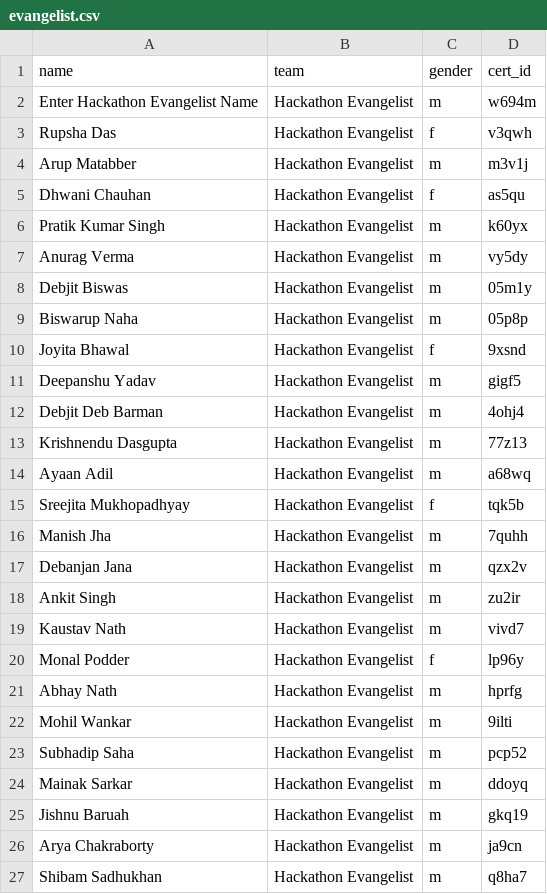
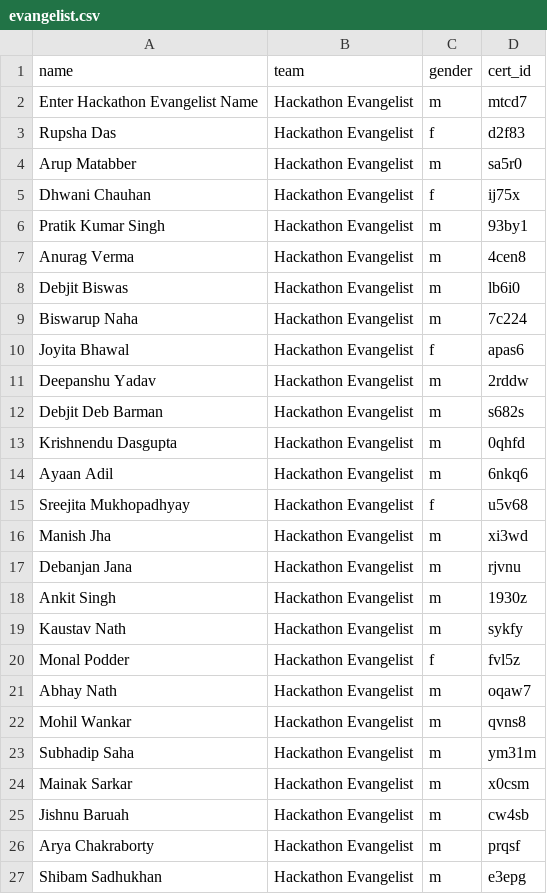
Before and after one commit to sagnikmitra/certificates, a CSV file: evangelist.csv, drawn as a sheet.

```diff
--- a/evangelist.csv
+++ b/evangelist.csv
@@ -1,27 +1,27 @@
 name,team,gender,cert_id
-Enter Hackathon Evangelist Name,Hackathon Evangelist,m,w694m
-Rupsha Das,Hackathon Evangelist,f,v3qwh
-Arup Matabber,Hackathon Evangelist,m,m3v1j
-Dhwani Chauhan,Hackathon Evangelist,f,as5qu
-Pratik Kumar Singh,Hackathon Evangelist,m,k60yx
-Anurag Verma,Hackathon Evangelist,m,vy5dy
-Debjit Biswas,Hackathon Evangelist,m,05m1y
-Biswarup Naha,Hackathon Evangelist,m,05p8p
-Joyita Bhawal,Hackathon Evangelist,f,9xsnd
-Deepanshu Yadav,Hackathon Evangelist,m,gigf5
-Debjit Deb Barman,Hackathon Evangelist,m,4ohj4
-Krishnendu Dasgupta,Hackathon Evangelist,m,77z13
-Ayaan Adil,Hackathon Evangelist,m,a68wq
-Sreejita Mukhopadhyay,Hackathon Evangelist,f,tqk5b
-Manish Jha,Hackathon Evangelist,m,7quhh
-Debanjan Jana,Hackathon Evangelist,m,qzx2v
-Ankit Singh,Hackathon Evangelist,m,zu2ir
-Kaustav Nath,Hackathon Evangelist,m,vivd7
-Monal Podder,Hackathon Evangelist,f,lp96y
-Abhay Nath,Hackathon Evangelist,m,hprfg
-Mohil Wankar,Hackathon Evangelist,m,9ilti
-Subhadip Saha,Hackathon Evangelist,m,pcp52
-Mainak Sarkar,Hackathon Evangelist,m,ddoyq
-Jishnu Baruah,Hackathon Evangelist,m,gkq19
-Arya Chakraborty,Hackathon Evangelist,m,ja9cn
-Shibam Sadhukhan,Hackathon Evangelist,m,q8ha7
+Enter Hackathon Evangelist Name,Hackathon Evangelist,m,mtcd7
+Rupsha Das,Hackathon Evangelist,f,d2f83
+Arup Matabber,Hackathon Evangelist,m,sa5r0
+Dhwani Chauhan,Hackathon Evangelist,f,ij75x
+Pratik Kumar Singh,Hackathon Evangelist,m,93by1
+Anurag Verma,Hackathon Evangelist,m,4cen8
+Debjit Biswas,Hackathon Evangelist,m,lb6i0
+Biswarup Naha,Hackathon Evangelist,m,7c224
+Joyita Bhawal,Hackathon Evangelist,f,apas6
+Deepanshu Yadav,Hackathon Evangelist,m,2rddw
+Debjit Deb Barman,Hackathon Evangelist,m,s682s
+Krishnendu Dasgupta,Hackathon Evangelist,m,0qhfd
+Ayaan Adil,Hackathon Evangelist,m,6nkq6
+Sreejita Mukhopadhyay,Hackathon Evangelist,f,u5v68
+Manish Jha,Hackathon Evangelist,m,xi3wd
+Debanjan Jana,Hackathon Evangelist,m,rjvnu
+Ankit Singh,Hackathon Evangelist,m,1930z
+Kaustav Nath,Hackathon Evangelist,m,sykfy
+Monal Podder,Hackathon Evangelist,f,fvl5z
+Abhay Nath,Hackathon Evangelist,m,oqaw7
+Mohil Wankar,Hackathon Evangelist,m,qvns8
+Subhadip Saha,Hackathon Evangelist,m,ym31m
+Mainak Sarkar,Hackathon Evangelist,m,x0csm
+Jishnu Baruah,Hackathon Evangelist,m,cw4sb
+Arya Chakraborty,Hackathon Evangelist,m,prqsf
+Shibam Sadhukhan,Hackathon Evangelist,m,e3epg
```
Also changed, not shown: core.csv, participants.csv, 7 other files.
